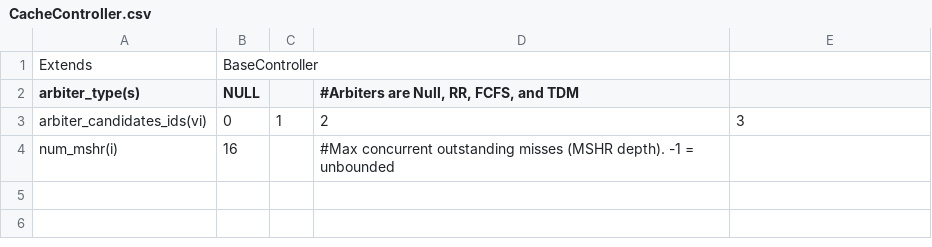
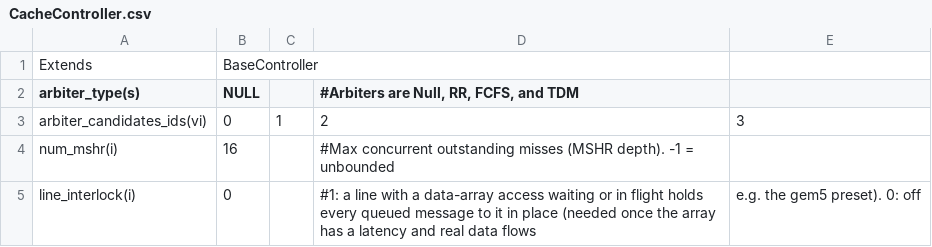
Before and after one commit to FanosResearch/OctopusSimulator, a CSV file: configuration/CacheControllers/CacheController.csv, drawn as a sheet.

Commit message:
cache: address interlock, one array access per line at a time
Replayed from gem5_integration 7102d3cc (design there): while a line has an
entry on the array-access list, every queued message to it is not-ready in
place (FRFCFS_Buffer::setHold, CacheController::lineHasDeferredOp), and bus
messages enter the queue behind older bus messages (pushFrontOrdered).

Reconciled with esweek-tutorial:
- getFirstReady checks the hold first, then the per-line FCFS gate of
  7c9fa4bd, which now orders back-invalidations as well as demand requests.
  A held message keeps its place and still counts as an older request or
  invalidation for the gate. The two rules answer different questions (has
  the line's data landed; may a younger message overtake an older one) and
  the hold always releases when the array access completes.
- line_interlock is declared in CacheController.csv with default 0, so the
  lab presets are unchanged; MultiCoreSystem_gem5.csv sets it to 1 for the
  L1s and the LLC, where real data flows and the LLC array is pipelined.

Lab presets (Snoop, Directory on OctopusBMs/TestBM): identical to
esweek-tutorial with the default.

Prepared with Claude Code (Claude Opus 5.5).

```diff
--- a/configuration/CacheControllers/CacheController.csv
+++ b/configuration/CacheControllers/CacheController.csv
@@ -4 +4,2 @@ arbiter_candidates_ids(vi),0,1,2,3
 num_mshr(i),16,,#Max concurrent outstanding misses (MSHR depth). -1 = unbounded
+line_interlock(i),0,,#1: a line with a data-array access waiting or in flight holds every queued message to it in place (needed once the array has a latency and real data flows, e.g. the gem5 preset). 0: off
```
Also changed, not shown: configuration/SystemConfigurations/MultiCoreSystem_gem5.csv, 4 other files.
